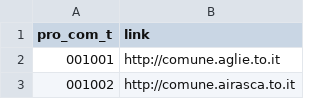
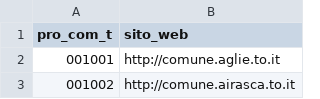
Before and after one commit to opendatasicilia/comuni-italiani, a CSV file: dati/sito_web.csv, drawn as a sheet; only a part is shown.

Commit message:
Update sito_web.csv

```diff
--- a/dati/sito_web.csv
+++ b/dati/sito_web.csv
@@ -1,2 +1,2 @@
-pro_com_t,link
+pro_com_t,sito_web
 001001,http://comune.aglie.to.it
```
